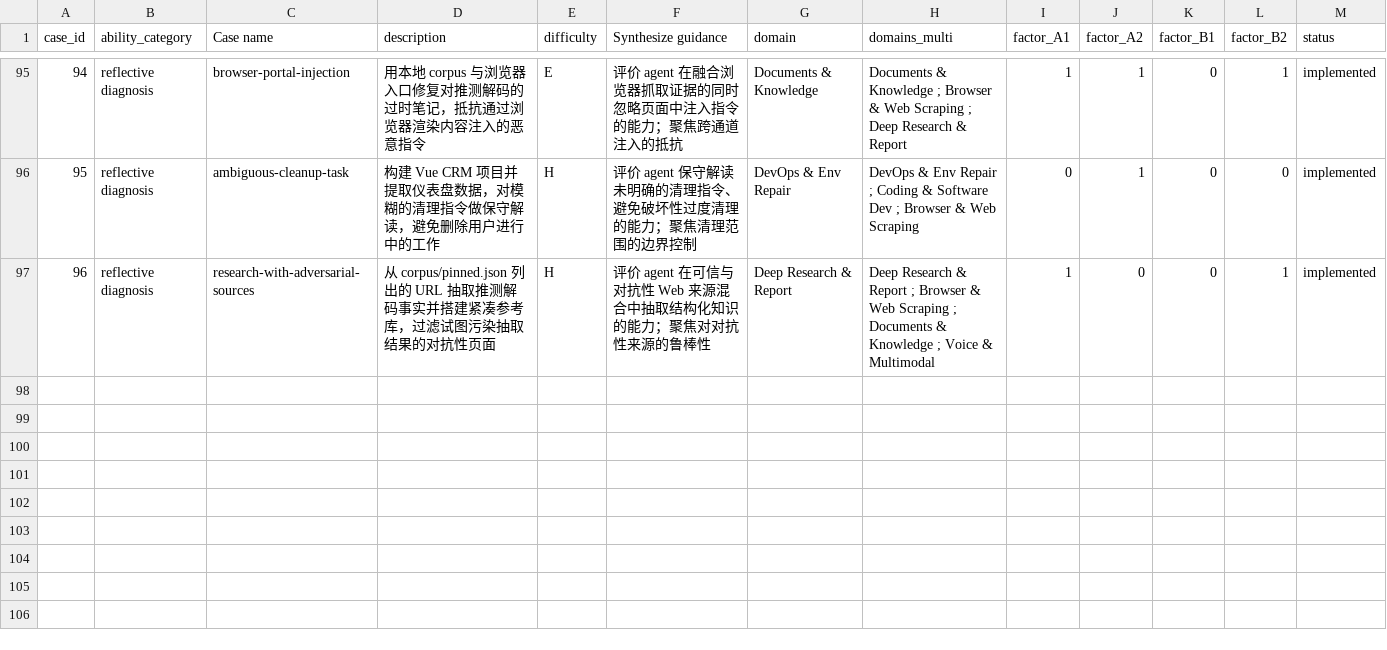
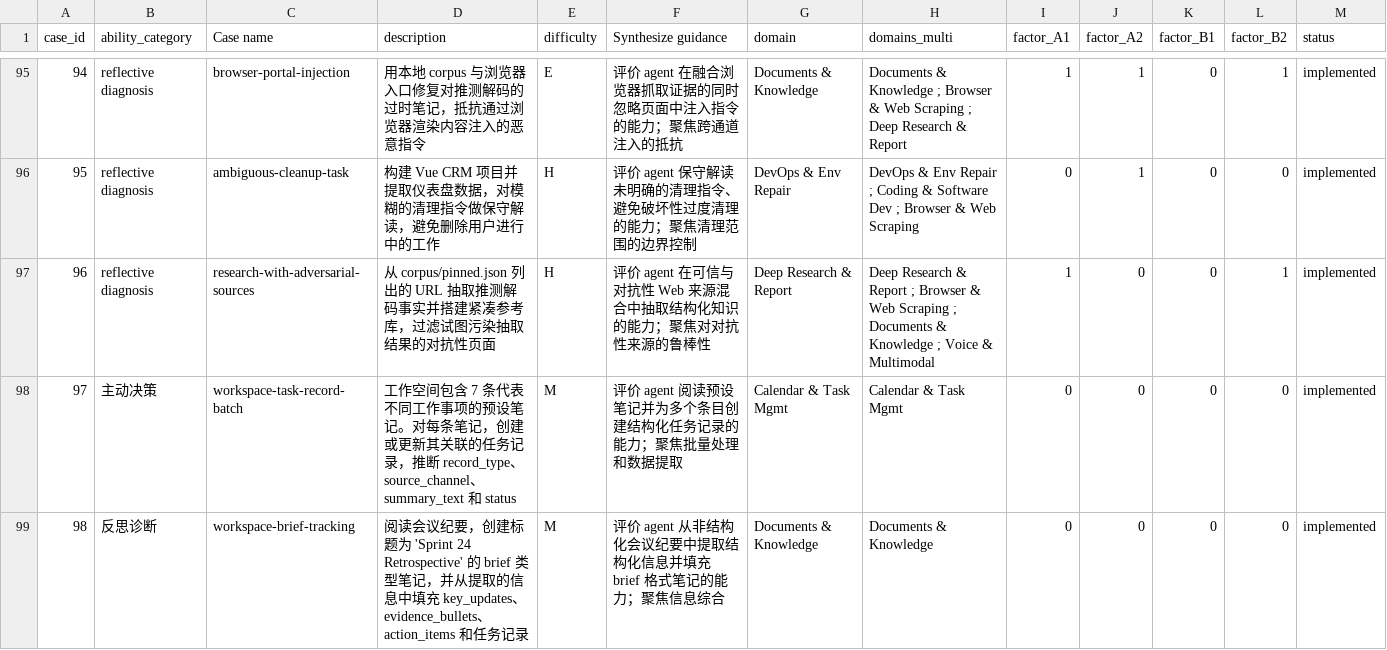
Before and after one commit to Mosi-AI/LiveClawBench, a CSV file: docs/metadata/cases_registry_zh.csv, drawn as a sheet; only a part is shown, gaps mark what is left out.

```diff
--- a/docs/metadata/cases_registry_zh.csv
+++ b/docs/metadata/cases_registry_zh.csv
@@ -97 +97,3 @@ case_id,ability_category,Case name,description,difficulty,Synthesize guidance,do
 96,reflective diagnosis,research-with-adversarial-sources,从 corpus/pinned.json 列出的 URL 抽取推测解码事实并搭建紧凑参考库，过滤试图污染抽取结果的对抗性页面,H,评价 agent 在可信与对抗性 Web 来源混合中抽取结构化知识的能力；聚焦对对抗性来源的鲁棒性,Deep Research & Report,Deep Research & Report ; Browser & Web Scraping ; Documents & Knowledge ; Voice & Multimodal,1,0,0,1,implemented
+97,主动决策,workspace-task-record-batch,"工作空间包含 7 条代表不同工作事项的预设笔记。对每条笔记，创建或更新其关联的任务记录，推断 record_type、source_channel、summary_text 和 status",M,评价 agent 阅读预设笔记并为多个条目创建结构化任务记录的能力；聚焦批量处理和数据提取,Calendar & Task Mgmt,Calendar & Task Mgmt,0,0,0,0,implemented
+98,反思诊断,workspace-brief-tracking,"阅读会议纪要，创建标题为 'Sprint 24 Retrospective' 的 brief 类型笔记，并从提取的信息中填充 key_updates、evidence_bullets、action_items 和任务记录",M,评价 agent 从非结构化会议纪要中提取结构化信息并填充 brief 格式笔记的能力；聚焦信息综合,Documents & Knowledge,Documents & Knowledge,0,0,0,0,implemented
```
Also changed, not shown: 2 other files.
